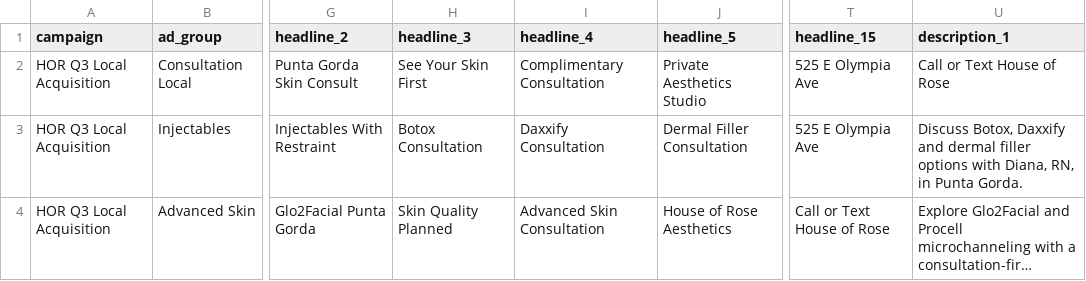
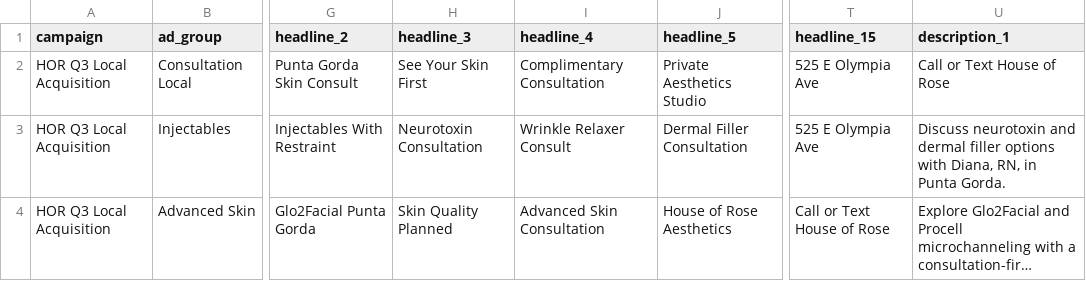
Before and after one commit to amingione/house-of-rose-site, a CSV file: docs/marketing/campaigns/2026-q3-local-acquisition/copy/google-search-ads.csv, drawn as a sheet; only a part is shown, gaps mark what is left out; long unchanged cells end in …; the diff names each change by its address in the sheet, - before the commit and + after, or states it on an @@ line.

```diff
--- a/docs/marketing/campaigns/2026-q3-local-acquisition/copy/google-search-ads.csv
+++ b/docs/marketing/campaigns/2026-q3-local-acquisition/copy/google-search-ads.csv
-H3 (headline_3): Botox Consultation
+H3 (headline_3): Neurotoxin Consultation
-I3 (headline_4): Daxxify Consultation
+I3 (headline_4): Wrinkle Relaxer Consult
-U3 (description_1): Discuss Botox, Daxxify and dermal…
+U3 (description_1): Discuss neurotoxin and dermal…
```
Also changed, not shown: 2 other files.
